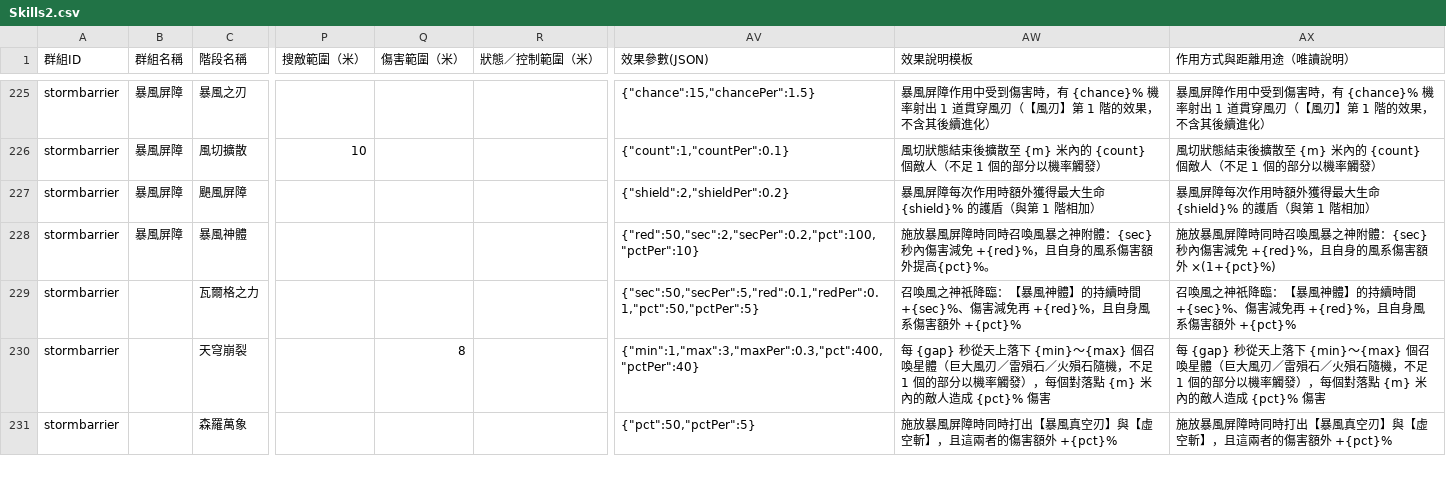
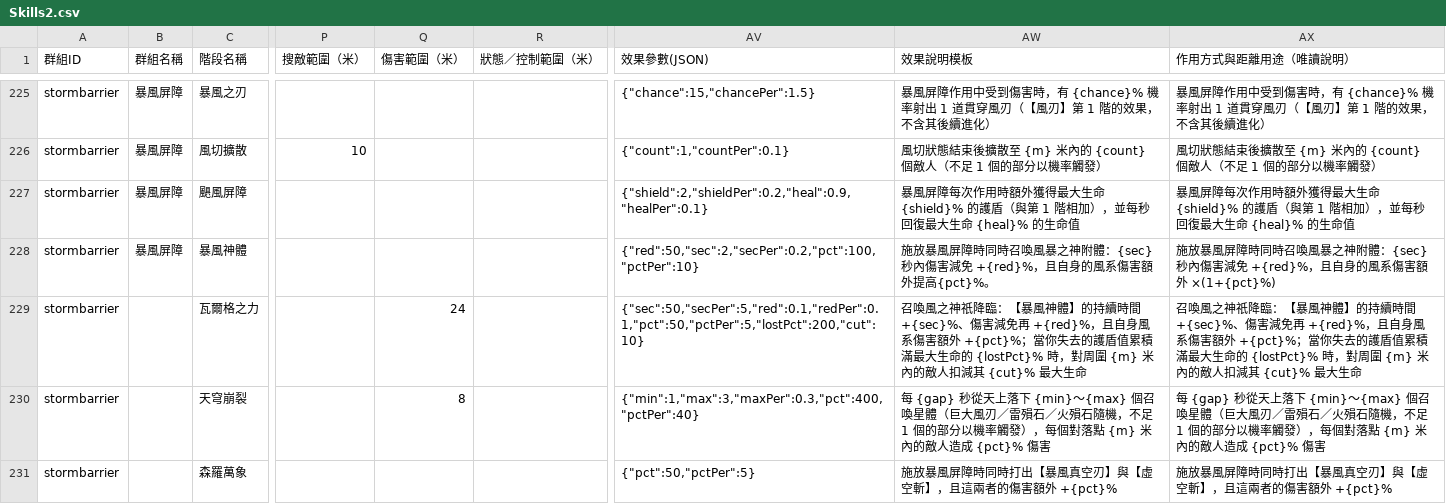
Before and after one commit to myKOF/Idle-RPG, a CSV file: config/CSV/Skills2.csv, drawn as a sheet; only a part is shown, gaps mark what is left out; the diff names each change by its address in the sheet, - before the commit and + after, or states it on an @@ line.

```diff
--- a/config/CSV/Skills2.csv
+++ b/config/CSV/Skills2.csv
-AV227 (效果參數(JSON)): {"shield":2,"shieldPer":0.2}
+AV227 (效果參數(JSON)): {"shield":2,"shieldPer":0.2,"heal":0.9,"healPer":0.1}
-AW227 (效果說明模板): …階相加）
+AW227 (效果說明模板): …階相加），並每秒回復最大生命 {heal}% 的生命值
-AX227 (作用方式與距離用途（唯讀說明）): …階相加）
+AX227 (作用方式與距離用途（唯讀說明）): …階相加），並每秒回復最大生命 {heal}% 的生命值
-Q229 (傷害範圍（米）): (empty)
+Q229 (傷害範圍（米）): 24
-AV229 (效果參數(JSON)): {"sec":50,"secPer":5,"red":0.1,"redPer":0.1,"pct":50,"pctPer":5}
+AV229 (效果參數(JSON)): {"sec":50,"secPer":5,"red":0.1,"redPer":0.1,"pct":50,"pctPer":5,"lostPct":200,"cut":10}
-AW229 (效果說明模板): …額外 +{pct}%
+AW229 (效果說明模板): …額外 +{pct}%；當你失去的護盾值累積滿最大生命的 {lostPct}% 時，對周圍 {m} 米內的敵人扣減其 {cut}% 最大生命
-AX229 (作用方式與距離用途（唯讀說明）): …額外 +{pct}%
+AX229 (作用方式與距離用途（唯讀說明）): …額外 +{pct}%；當你失去的護盾值累積滿最大生命的 {lostPct}% 時，對周圍 {m} 米內的敵人扣減其 {cut}% 最大生命
```
Also changed, not shown: 5 other files.
